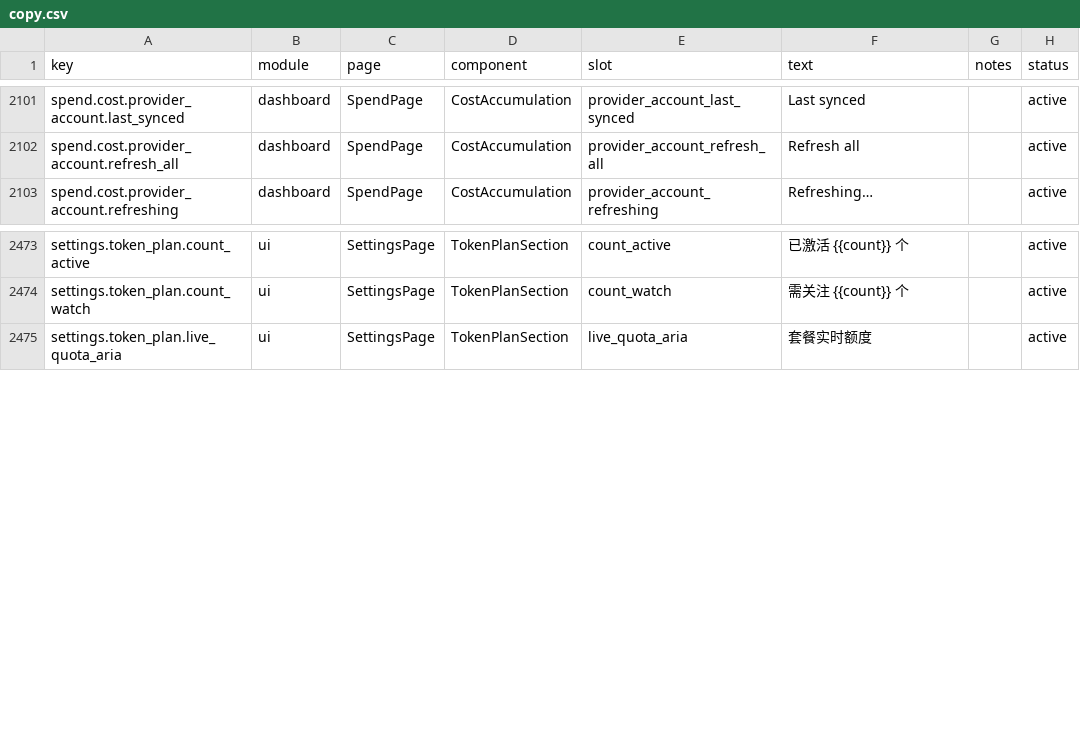
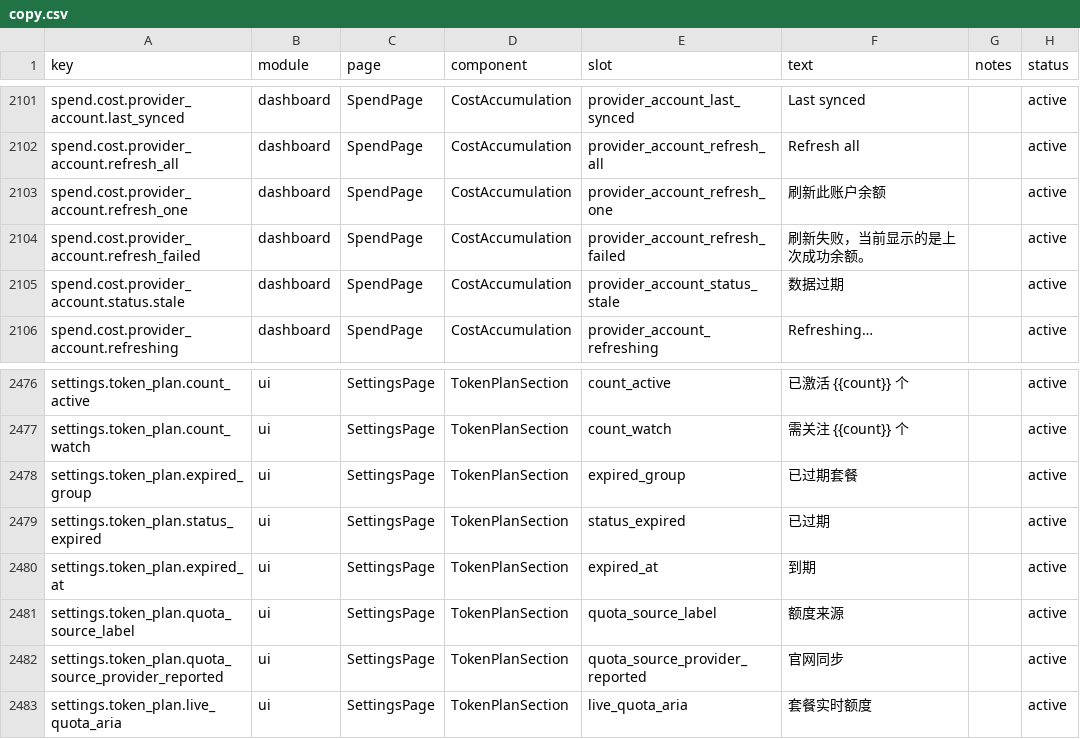
Before and after one commit to muxunson-9677/token-eyes, a CSV file: dashboard/src/content/copy.csv, drawn as a sheet; only a part is shown, gaps mark what is left out.

```diff
--- a/dashboard/src/content/copy.csv
+++ b/dashboard/src/content/copy.csv
@@ -2102,2 +2102,5 @@ spend.cost.provider_account.last_synced,dashboard,SpendPage,CostAccumulation,pro
 spend.cost.provider_account.refresh_all,dashboard,SpendPage,CostAccumulation,provider_account_refresh_all,"Refresh all",,active
+spend.cost.provider_account.refresh_one,dashboard,SpendPage,CostAccumulation,provider_account_refresh_one,"刷新此账户余额",,active
+spend.cost.provider_account.refresh_failed,dashboard,SpendPage,CostAccumulation,provider_account_refresh_failed,"刷新失败，当前显示的是上次成功余额。",,active
+spend.cost.provider_account.status.stale,dashboard,SpendPage,CostAccumulation,provider_account_status_stale,"数据过期",,active
 spend.cost.provider_account.refreshing,dashboard,SpendPage,CostAccumulation,provider_account_refreshing,"Refreshing…",,active
@@ -2474,2 +2477,7 @@ settings.token_plan.count_active,ui,SettingsPage,TokenPlanSection,count_active,"
 settings.token_plan.count_watch,ui,SettingsPage,TokenPlanSection,count_watch,"需关注 {{count}} 个",,active
+settings.token_plan.expired_group,ui,SettingsPage,TokenPlanSection,expired_group,"已过期套餐",,active
+settings.token_plan.status_expired,ui,SettingsPage,TokenPlanSection,status_expired,"已过期",,active
+settings.token_plan.expired_at,ui,SettingsPage,TokenPlanSection,expired_at,"到期",,active
+settings.token_plan.quota_source_label,ui,SettingsPage,TokenPlanSection,quota_source_label,"额度来源",,active
+settings.token_plan.quota_source_provider_reported,ui,SettingsPage,TokenPlanSection,quota_source_provider_reported,"官网同步",,active
 settings.token_plan.live_quota_aria,ui,SettingsPage,TokenPlanSection,live_quota_aria,"套餐实时额度",,active
```
Also changed, not shown: 25 other files.
